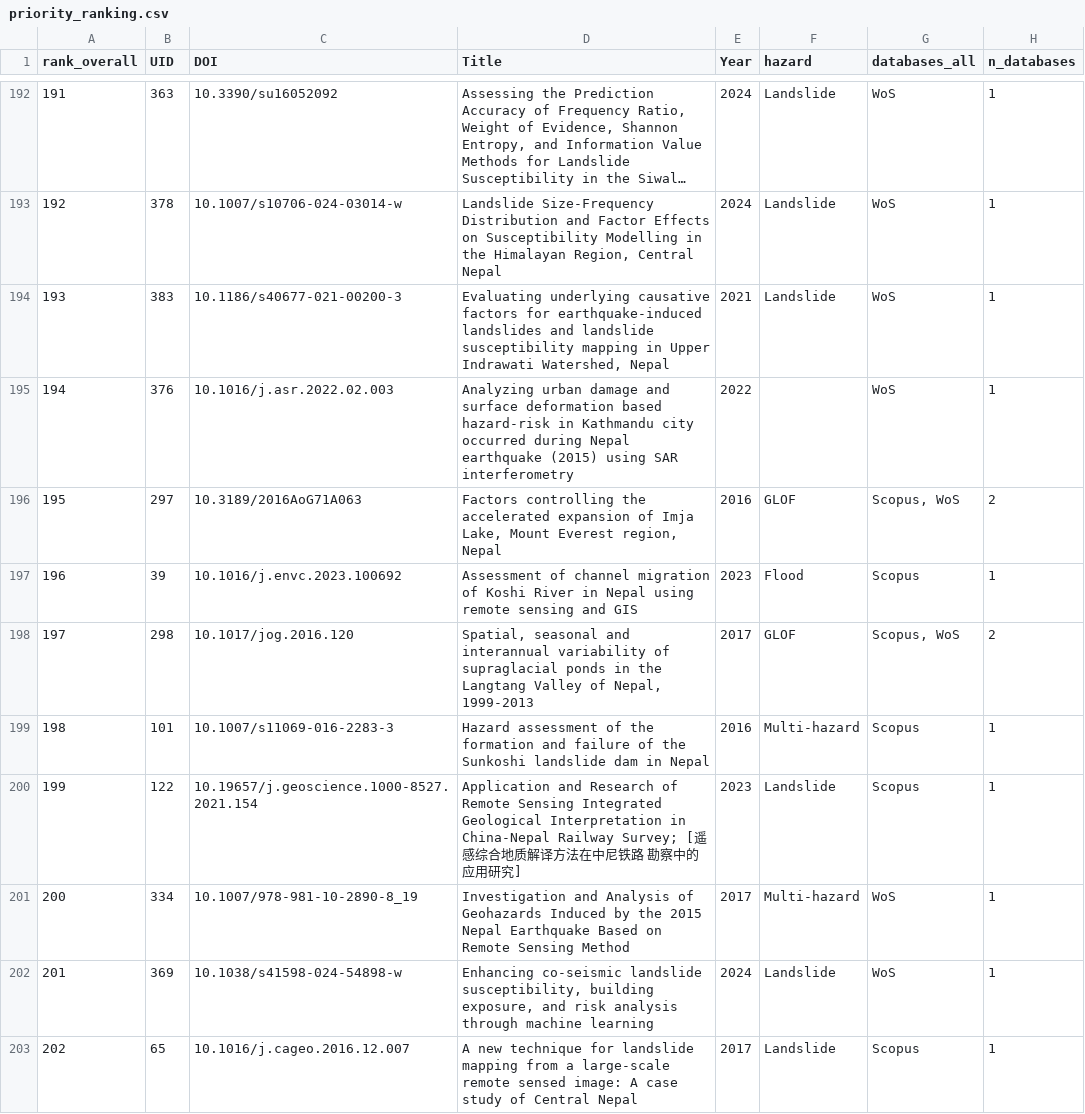
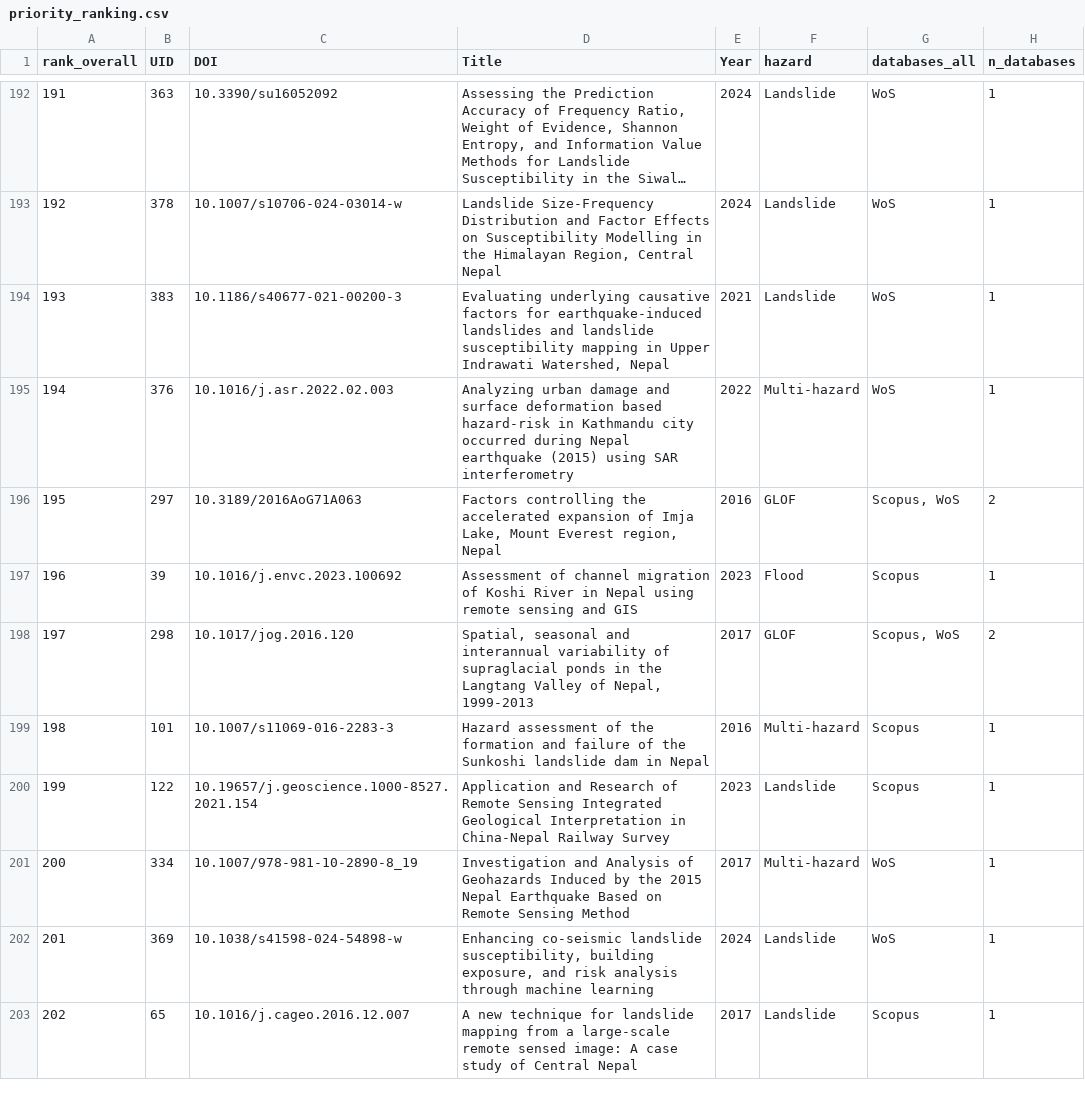
Before and after one commit to abinashsilwal/nepal-multihazard-rs-review-paper, a CSV file: data/priority_ranking.csv, drawn as a sheet; only a part is shown, gaps mark what is left out; long unchanged cells end in …; the diff covers the shown part only; the diff names each change by its address in the sheet, - before the commit and + after, or states it on an @@ line.

Commit message:
Update priority ranking

```diff
--- a/data/priority_ranking.csv
+++ b/data/priority_ranking.csv
-F195 (hazard): (empty)
+F195 (hazard): Multi-hazard
-D200 (Title): …China-Nepal Railway Survey; [遥感综合地质解译方法在中尼铁路 勘察中的应用研究]
+D200 (Title): …China-Nepal Railway Survey
```
Also changed, not shown: 1 removed row, 29 edited cells and row numbers in column A elsewhere in this file.
